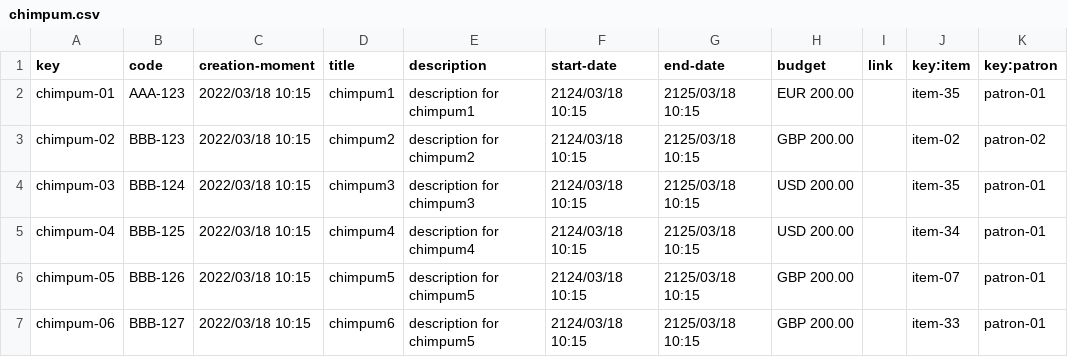
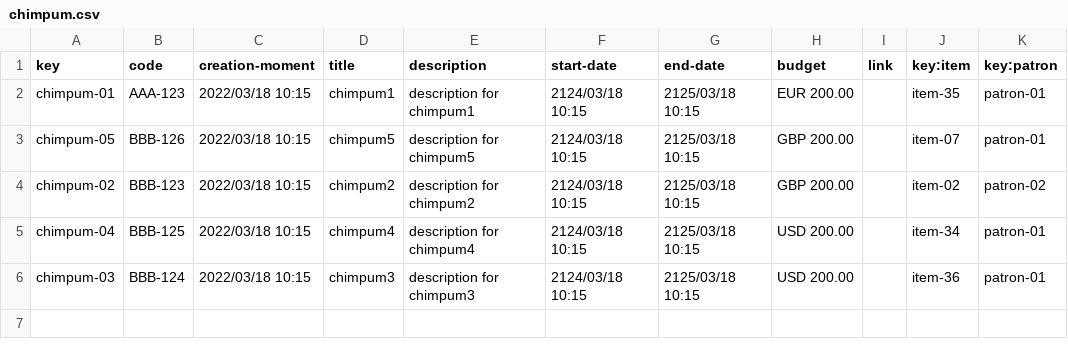
Before and after one commit to alebangon/Acme-Toolkits, a CSV file: src/main/webapp/WEB-INF/resources/sample-data/chimpum.csv, drawn as a sheet.

Commit message:
DB

```diff
--- a/src/main/webapp/WEB-INF/resources/sample-data/chimpum.csv
+++ b/src/main/webapp/WEB-INF/resources/sample-data/chimpum.csv
@@ -2,6 +2,5 @@ key,code,creation-moment,title,description,start-date,end-date,budget,link,key:i
 chimpum-01,AAA-123,2022/03/18 10:15,chimpum1,description for chimpum1,2124/03/18 10:15,2125/03/18 10:15,EUR 200.00,,item-35,patron-01
+chimpum-05,BBB-126,2022/03/18 10:15,chimpum5,description for chimpum5,2124/03/18 10:15,2125/03/18 10:15,GBP 200.00,,item-07,patron-01
 chimpum-02,BBB-123,2022/03/18 10:15,chimpum2,description for chimpum2,2124/03/18 10:15,2125/03/18 10:15,GBP 200.00,,item-02,patron-02
-chimpum-03,BBB-124,2022/03/18 10:15,chimpum3,description for chimpum3,2124/03/18 10:15,2125/03/18 10:15,USD 200.00,,item-35,patron-01
 chimpum-04,BBB-125,2022/03/18 10:15,chimpum4,description for chimpum4,2124/03/18 10:15,2125/03/18 10:15,USD 200.00,,item-34,patron-01
-chimpum-05,BBB-126,2022/03/18 10:15,chimpum5,description for chimpum5,2124/03/18 10:15,2125/03/18 10:15,GBP 200.00,,item-07,patron-01
-chimpum-06,BBB-127,2022/03/18 10:15,chimpum6,description for chimpum5,2124/03/18 10:15,2125/03/18 10:15,GBP 200.00,,item-33,patron-01
+chimpum-03,BBB-124,2022/03/18 10:15,chimpum3,description for chimpum3,2124/03/18 10:15,2125/03/18 10:15,USD 200.00,,item-36,patron-01
```
